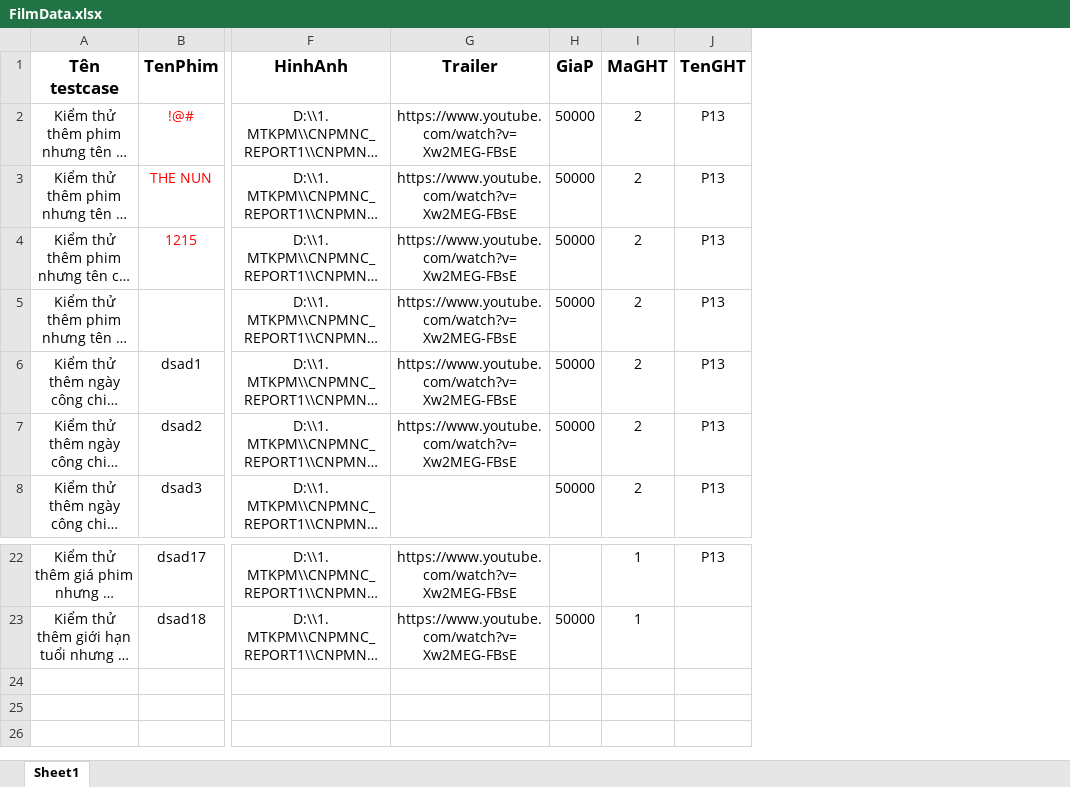
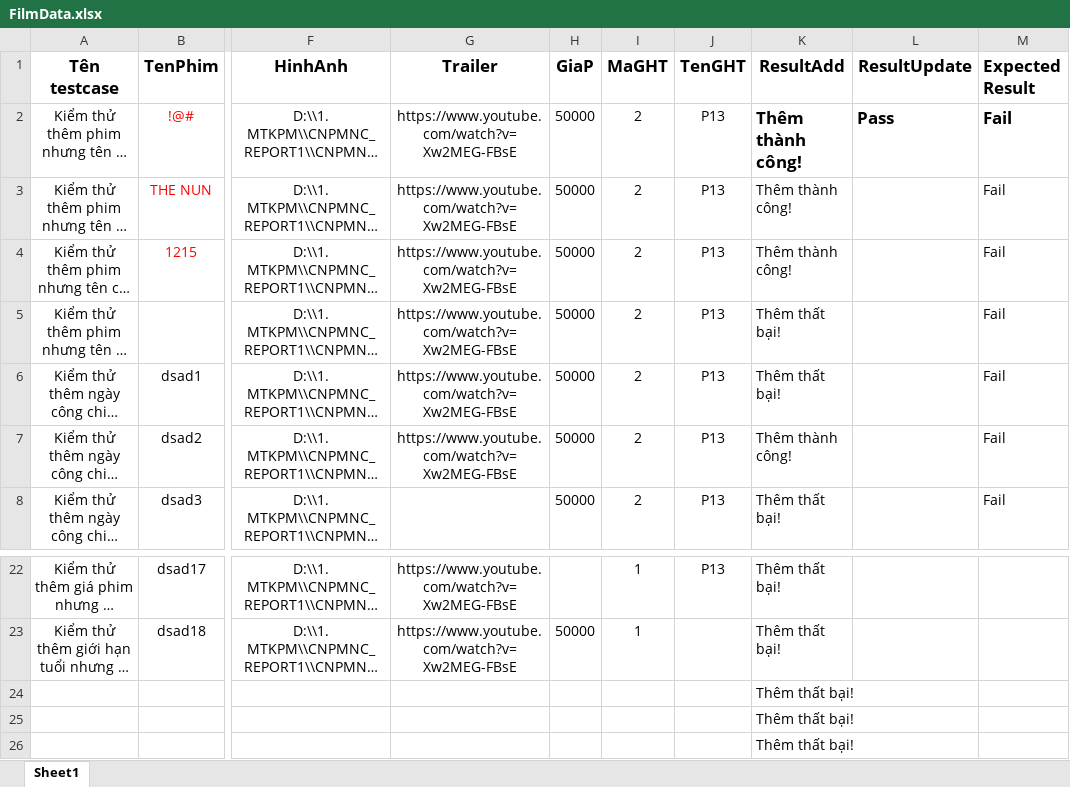
Before and after one commit to Nptp234/TestScriptWeb, an Excel workbook: TestScriptWeb/Data/DataExcel/FilmData.xlsx, sheet Sheet1, drawn as a sheet; only a part is shown, gaps mark what is left out; long unchanged cells end in …; values as stored, in another font and other column widths than the file's, no borders; rows hold the shown columns only; the diff names each change by its address in the sheet, - before the commit and + after, or states it on an @@ line.

Commit message:
update write excel

```diff
--- a/TestScriptWeb/Data/DataExcel/FilmData.xlsx (sheet Sheet1)
+++ b/TestScriptWeb/Data/DataExcel/FilmData.xlsx (sheet Sheet1)
+column K (ResultAdd), rows 2-8: Thêm thành công! | Thêm thành công! | Thêm thành công! | Thêm thất bại! | Thêm thất bại! | Thêm thành công! | Thêm thất bại!; rows 22-23: Thêm thất bại! | Thêm thất bại!
+column L (ResultUpdate), row 2: Pass
+column M (Expected Result), rows 2-8: all Fail
+row 24:  |  |  |  |  |  |  | Thêm thất bại!
+row 25:  |  |  |  |  |  |  | Thêm thất bại!
+row 26:  |  |  |  |  |  |  | Thêm thất bại!
```
Also changed, not shown: TestScriptWeb/Data/DataExcel/bldatafile.xlsx, 9 other files.
